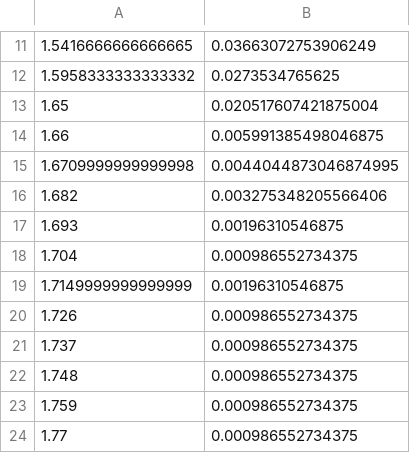
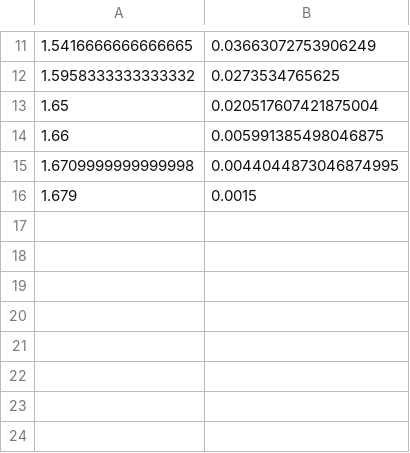
Before and after one commit to ryanbarouki/HNL_Dump, a CSV file: lower_bound_data/lower_bounds_MixingType.tau.csv, drawn as a sheet; only a part is shown, gaps mark what is left out; removed rows and columns are numbered as before the commit, all else as after; the diff names each change by its address in the sheet, - before the commit and + after, or states it on an @@ line.

Commit message:
upper bounds can be calculated with non-linear calculation

```diff
--- a/lower_bound_data/lower_bounds_MixingType.tau.csv
+++ b/lower_bound_data/lower_bounds_MixingType.tau.csv
-row 16: 1.682 | 0.003275348205566406
-row 17: 1.693 | 0.00196310546875
-row 18: 1.704 | 0.000986552734375
-row 19: 1.7149999999999999 | 0.00196310546875
-row 20: 1.726 | 0.000986552734375
-row 21: 1.737 | 0.000986552734375
-row 22: 1.748 | 0.000986552734375
-row 23: 1.759 | 0.000986552734375
-row 24: 1.77 | 0.000986552734375
+row 16: 1.679 | 0.0015
```
Also changed, not shown: 4 other files.
